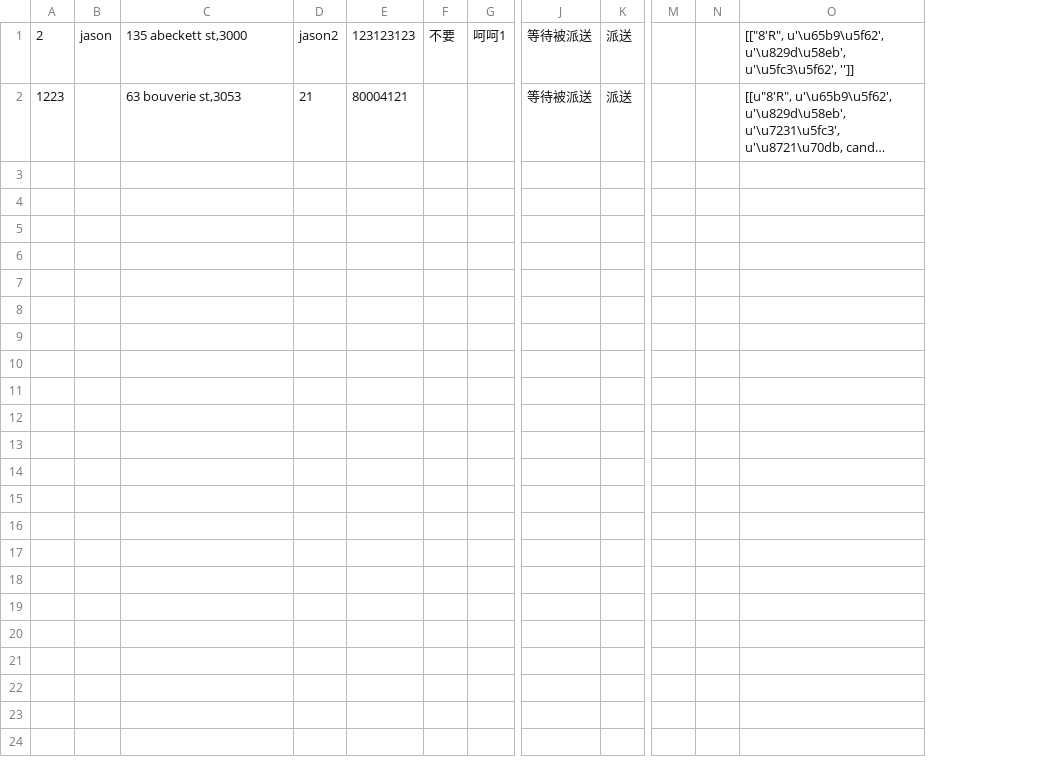
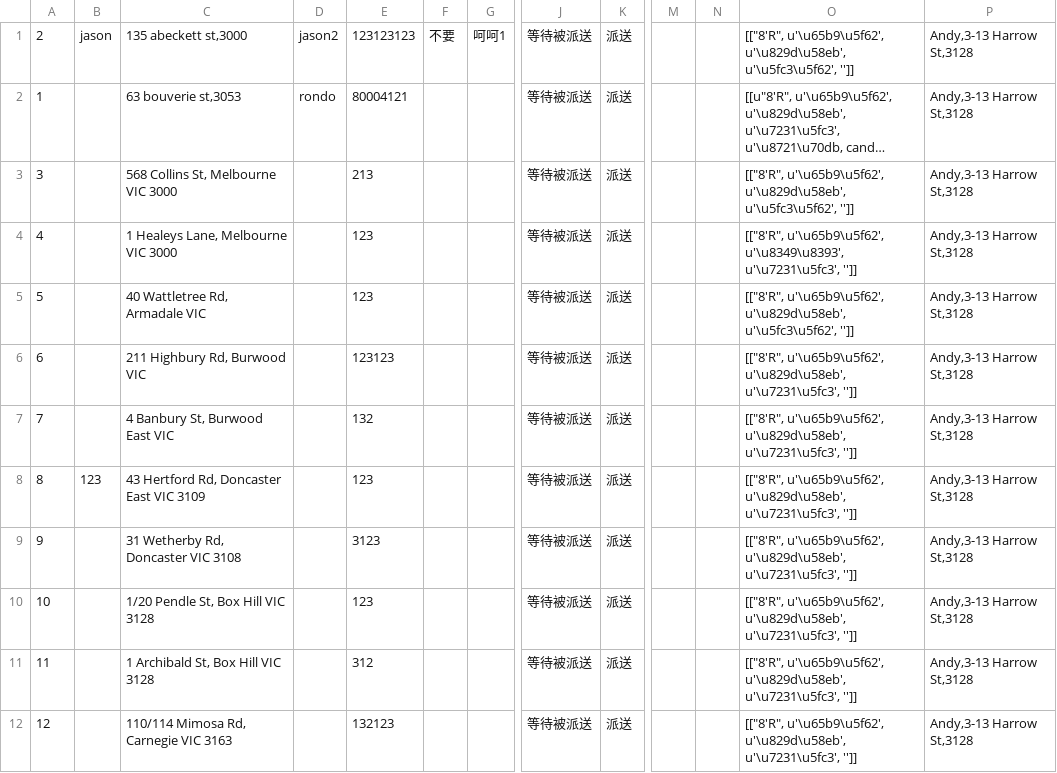
Before and after one commit to happy-hackers/iCakeVersion2, a CSV file: file/orderandcakedata.csv, drawn as a sheet; only a part is shown, gaps mark what is left out; long unchanged cells end in …; removed rows and columns are numbered as before the commit, all else as after; rows hold the shown columns only; the diff names each change by its address in the sheet, - before the commit and + after, or states it on an @@ line.

```diff
--- a/file/orderandcakedata.csv
+++ b/file/orderandcakedata.csv
-column A, rows 1-2: 2 | 1223
+column A, rows 1-2: 2 | 1
+column P, rows 1-2: Andy,3-13 Harrow St,3128 | Andy,3-13 Harrow St,3128
-D2: 21
+D2: rondo
+row 3: 3 |  | 568 Collins St, Melbourne VIC 3000 |  | 213 |  |  | 等待被派送 | 派送 |  |  | [["8'R", u'\u65b9\u5f62', u'\u829d\u58eb', u'\u5fc3\u5f62', '']] | Andy,3-13 Harrow St,3128
+row 4: 4 |  | 1 Healeys Lane, Melbourne VIC 3000 |  | 123 |  |  | 等待被派送 | 派送 |  |  | [["8'R", u'\u65b9\u5f62', u'\u8349\u8393', u'\u7231\u5fc3', '']] | Andy,3-13 Harrow St,3128
+row 5: 5 |  | 40 Wattletree Rd, Armadale VIC |  | 123 |  |  | 等待被派送 | 派送 |  |  | [["8'R", u'\u65b9\u5f62', u'\u829d\u58eb', u'\u5fc3\u5f62', '']] | Andy,3-13 Harrow St,3128
+row 6: 6 |  | 211 Highbury Rd, Burwood VIC |  | 123123 |  |  | 等待被派送 | 派送 |  |  | [["8'R", u'\u65b9\u5f62', u'\u829d\u58eb', u'\u7231\u5fc3', '']] | Andy,3-13 Harrow St,3128
+row 7: 7 |  | 4 Banbury St, Burwood East VIC |  | 132 |  |  | 等待被派送 | 派送 |  |  | [["8'R", u'\u65b9\u5f62', u'\u829d\u58eb', u'\u7231\u5fc3', '']] | Andy,3-13 Harrow St,3128
+row 8: 8 | 123 | 43 Hertford Rd, Doncaster East VIC 3109 |  | 123 |  |  | 等待被派送 | 派送 |  |  | [["8'R", u'\u65b9\u5f62', u'\u829d\u58eb', u'\u7231\u5fc3', '']] | Andy,3-13 Harrow St,3128
+row 9: 9 |  | 31 Wetherby Rd, Doncaster VIC 3108 |  | 3123 |  |  | 等待被派送 | 派送 |  |  | [["8'R", u'\u65b9\u5f62', u'\u829d\u58eb', u'\u7231\u5fc3', '']] | Andy,3-13 Harrow St,3128
+row 10: 10 |  | 1/20 Pendle St, Box Hill VIC 3128 |  | 123 |  |  | 等待被派送 | 派送 |  |  | [["8'R", u'\u65b9\u5f62', u'\u829d\u58eb', u'\u7231\u5fc3', '']] | Andy,3-13 Harrow St,3128
+row 11: 11 |  | 1 Archibald St, Box Hill VIC 3128 |  | 312 |  |  | 等待被派送 | 派送 |  |  | [["8'R", u'\u65b9\u5f62', u'\u829d\u58eb', u'\u7231\u5fc3', '']] | Andy,3-13 Harrow St,3128
+row 12: 12 |  | 110/114 Mimosa Rd, Carnegie VIC 3163 |  | 132123 |  |  | 等待被派送 | 派送 |  |  | [["8'R", u'\u65b9\u5f62', u'\u829d\u58eb', u'\u7231\u5fc3', '']] | Andy,3-13 Harrow St,3128
```
Also changed, not shown: file/orderandcakedata_copy.csv, 5 other files.
